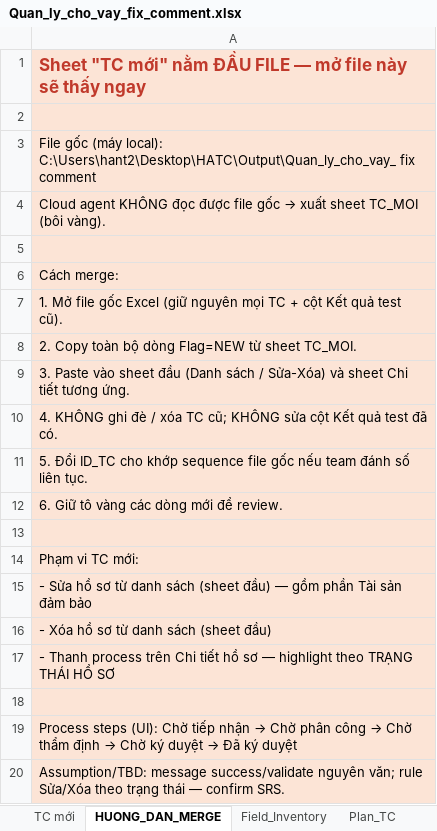
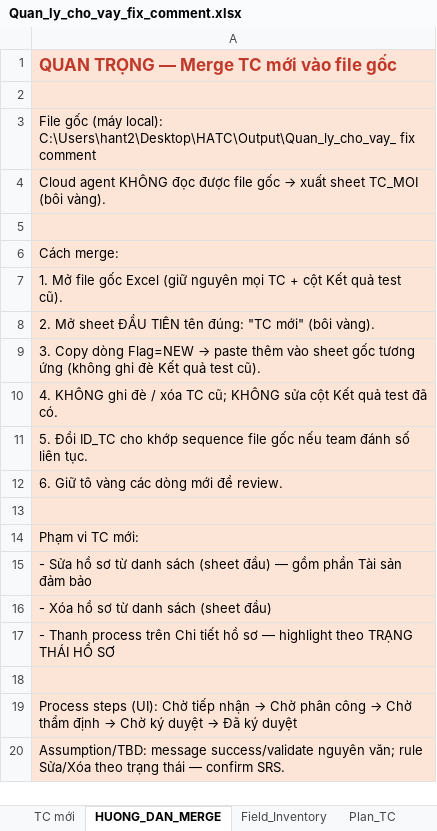
Before and after one commit to Nguyen-Ha123/H--project, an Excel workbook: output/Quan_ly_cho_vay_fix_comment.xlsx, sheet HUONG_DAN_MERGE, drawn as a sheet; values as stored, in another font and other column widths than the file's, no borders; the diff names each change by its address in the sheet, - before the commit and + after, or states it on an @@ line.

```diff
--- a/output/Quan_ly_cho_vay_fix_comment.xlsx (sheet HUONG_DAN_MERGE)
+++ b/output/Quan_ly_cho_vay_fix_comment.xlsx (sheet HUONG_DAN_MERGE)
-A1: Sheet "TC mới" nằm ĐẦU FILE — mở file này sẽ thấy ngay
+A1: QUAN TRỌNG — Merge TC mới vào file gốc
-A8: 2. Copy toàn bộ dòng Flag=NEW từ sheet TC_MOI.
+A8: 2. Mở sheet ĐẦU TIÊN tên đúng: "TC mới" (bôi vàng).
@@ A9: 3. Paste vào sheet đầu (Danh sách / Sửa-Xóa) và sheet Chi tiết tương ứng. → 3. Copy dòng Flag=NEW → paste thêm vào sheet gốc tương ứng (không ghi đè Kết quả test cũ). @@
```
Also changed, not shown: output/Quan_ly_cho_vay_ fix comment.xlsx, output/Quan_ly_cho_vay_fix_comment_TC_MOI.xlsx, 1 other file.
